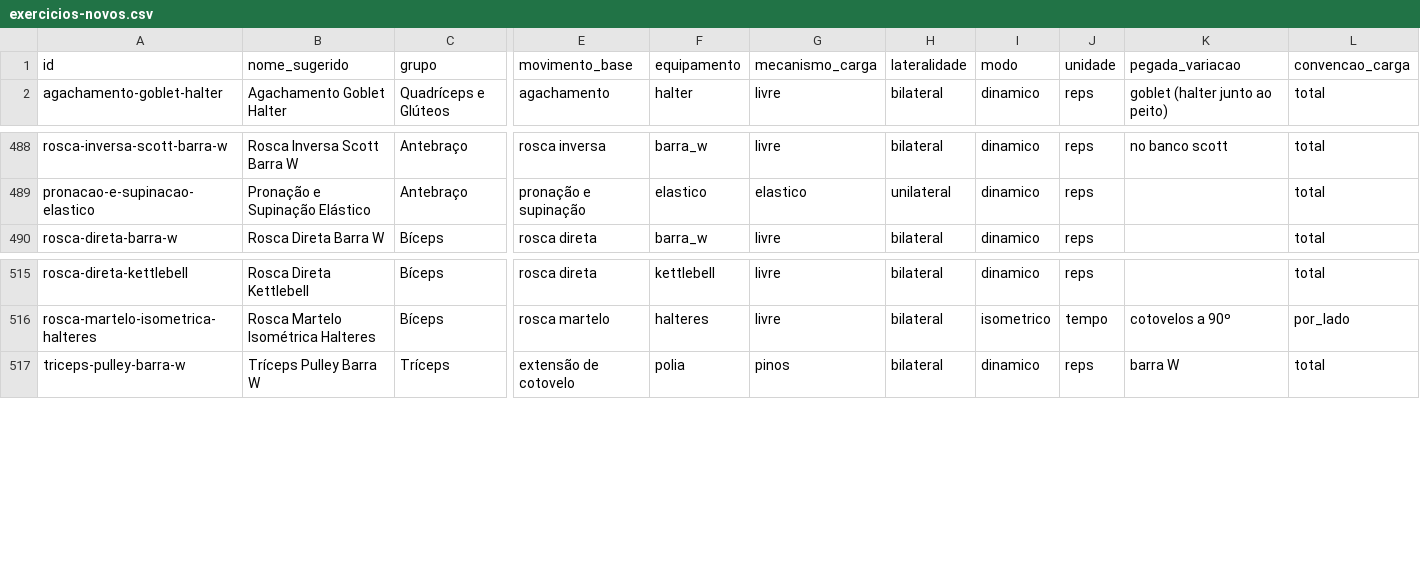
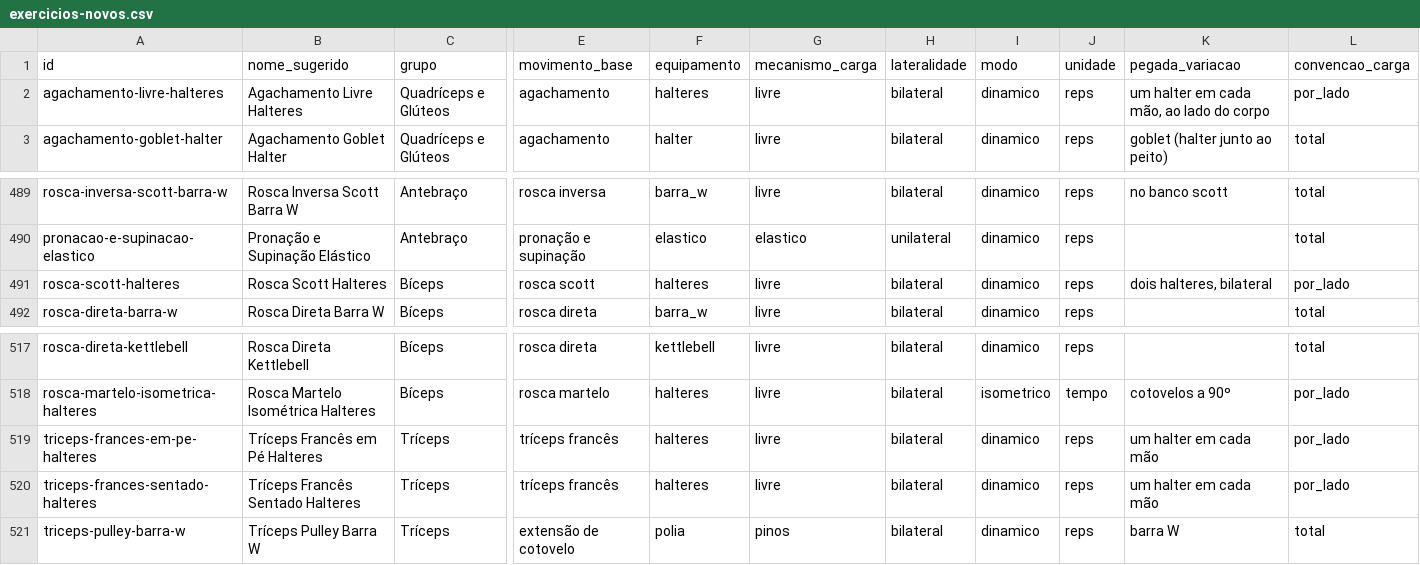
Before and after one commit to UziCelli/VFIT-Gislane, a CSV file: docs/catalogo/exercicios-novos.csv, drawn as a sheet; only a part is shown, gaps mark what is left out; rows hold the shown columns only; the diff names each change by its address in the sheet, - before the commit and + after, or states it on an @@ line.

```diff
--- a/docs/catalogo/exercicios-novos.csv
+++ b/docs/catalogo/exercicios-novos.csv
+row 2: agachamento-livre-halteres | Agachamento Livre Halteres | Quadríceps e Glúteos | agachamento | halteres | livre | bilateral | dinamico | reps | um halter em cada mão, ao lado do corpo | por_lado
+row 491: rosca-scott-halteres | Rosca Scott Halteres | Bíceps | rosca scott | halteres | livre | bilateral | dinamico | reps | dois halteres, bilateral | por_lado
+row 519: triceps-frances-em-pe-halteres | Tríceps Francês em Pé Halteres | Tríceps | tríceps francês | halteres | livre | bilateral | dinamico | reps | um halter em cada mão | por_lado
+row 520: triceps-frances-sentado-halteres | Tríceps Francês Sentado Halteres | Tríceps | tríceps francês | halteres | livre | bilateral | dinamico | reps | um halter em cada mão | por_lado
```
Also changed, not shown: docs/catalogo/inventario-atual.csv, 2 other files.
